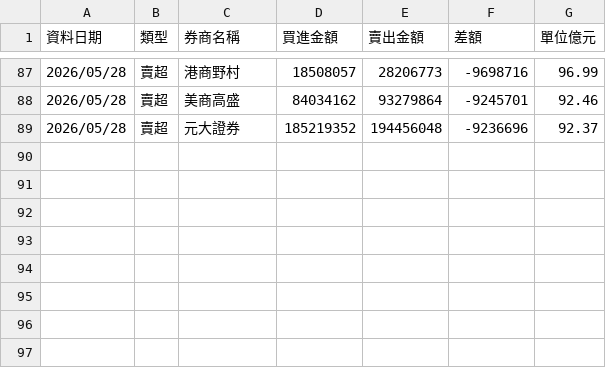
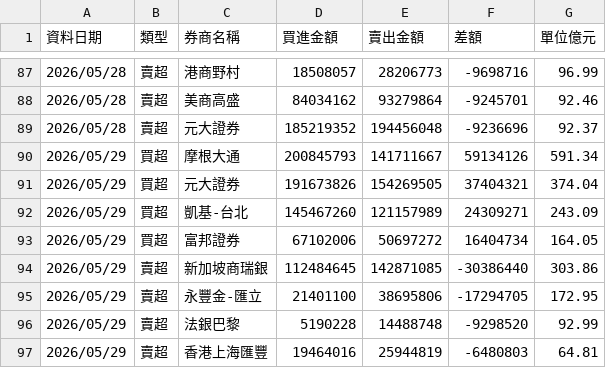
Before and after one commit to yuc1222-lgtm/broker-tracker, a CSV file: broker_history.csv, drawn as a sheet; only a part is shown, gaps mark what is left out; the diff names each change by its address in the sheet, - before the commit and + after, or states it on an @@ line.

```diff
--- a/broker_history.csv
+++ b/broker_history.csv
+row 90: 2026/05/29 | 買超 | 摩根大通 | 200845793 | 141711667 | 59134126 | 591.34
+row 91: 2026/05/29 | 買超 | 元大證券 | 191673826 | 154269505 | 37404321 | 374.04
+row 92: 2026/05/29 | 買超 | 凱基-台北 | 145467260 | 121157989 | 24309271 | 243.09
+row 93: 2026/05/29 | 買超 | 富邦證券 | 67102006 | 50697272 | 16404734 | 164.05
+row 94: 2026/05/29 | 賣超 | 新加坡商瑞銀 | 112484645 | 142871085 | -30386440 | 303.86
+row 95: 2026/05/29 | 賣超 | 永豐金-匯立 | 21401100 | 38695806 | -17294705 | 172.95
+row 96: 2026/05/29 | 賣超 | 法銀巴黎 | 5190228 | 14488748 | -9298520 | 92.99
+row 97: 2026/05/29 | 賣超 | 香港上海匯豐 | 19464016 | 25944819 | -6480803 | 64.81
```
